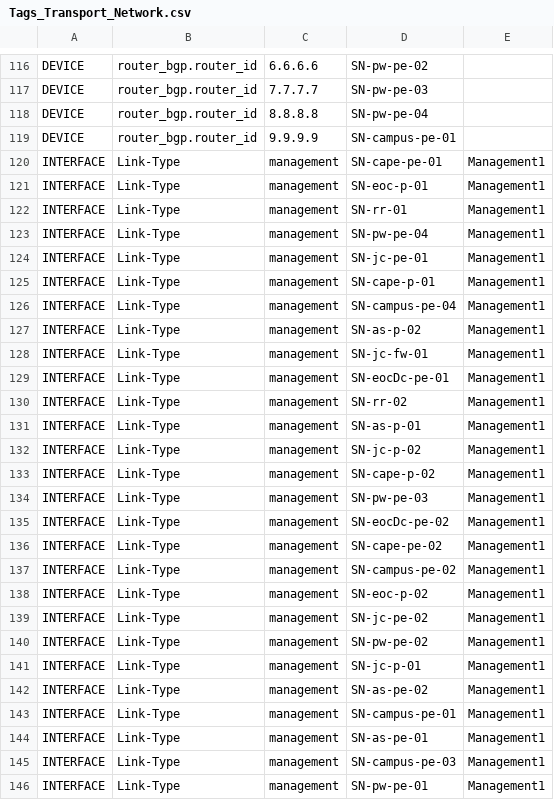
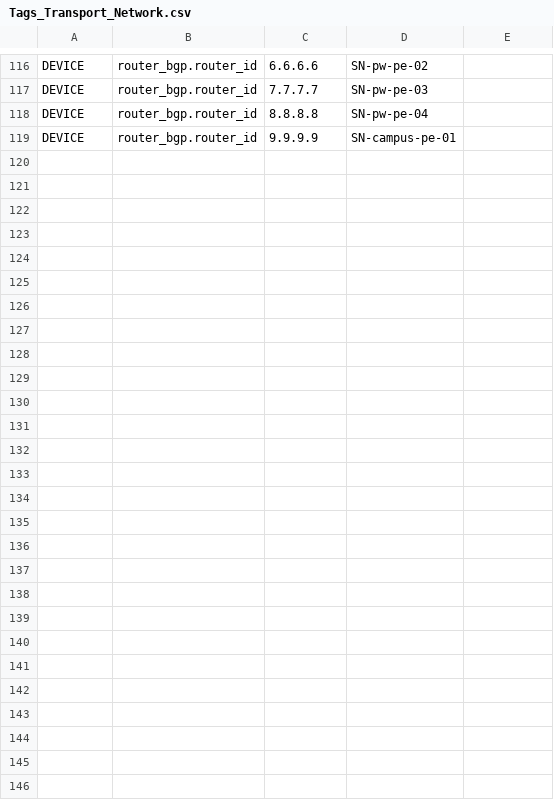
Before and after one commit to rwedmonds/CloudVisionPortal-Examples, a CSV file: CloudVision_Studios/Custom_Projects/Lee_County/Tags_Transport_Network.csv, drawn as a sheet; only a part is shown, gaps mark what is left out; the diff names each change by its address in the sheet, - before the commit and + after, or states it on an @@ line.

Commit message:
Update Tags_Transport_Network.csv

```diff
--- a/CloudVision_Studios/Custom_Projects/Lee_County/Tags_Transport_Network.csv
+++ b/CloudVision_Studios/Custom_Projects/Lee_County/Tags_Transport_Network.csv
-row 120: INTERFACE | Link-Type | management | SN-cape-pe-01 | Management1
-row 121: INTERFACE | Link-Type | management | SN-eoc-p-01 | Management1
-row 122: INTERFACE | Link-Type | management | SN-rr-01 | Management1
-row 123: INTERFACE | Link-Type | management | SN-pw-pe-04 | Management1
-row 124: INTERFACE | Link-Type | management | SN-jc-pe-01 | Management1
-row 125: INTERFACE | Link-Type | management | SN-cape-p-01 | Management1
-row 126: INTERFACE | Link-Type | management | SN-campus-pe-04 | Management1
-row 127: INTERFACE | Link-Type | management | SN-as-p-02 | Management1
-row 128: INTERFACE | Link-Type | management | SN-jc-fw-01 | Management1
-row 129: INTERFACE | Link-Type | management | SN-eocDc-pe-01 | Management1
-row 130: INTERFACE | Link-Type | management | SN-rr-02 | Management1
-row 131: INTERFACE | Link-Type | management | SN-as-p-01 | Management1
-row 132: INTERFACE | Link-Type | management | SN-jc-p-02 | Management1
-row 133: INTERFACE | Link-Type | management | SN-cape-p-02 | Management1
-row 134: INTERFACE | Link-Type | management | SN-pw-pe-03 | Management1
-row 135: INTERFACE | Link-Type | management | SN-eocDc-pe-02 | Management1
-row 136: INTERFACE | Link-Type | management | SN-cape-pe-02 | Management1
-row 137: INTERFACE | Link-Type | management | SN-campus-pe-02 | Management1
-row 138: INTERFACE | Link-Type | management | SN-eoc-p-02 | Management1
-row 139: INTERFACE | Link-Type | management | SN-jc-pe-02 | Management1
-row 140: INTERFACE | Link-Type | management | SN-pw-pe-02 | Management1
-row 141: INTERFACE | Link-Type | management | SN-jc-p-01 | Management1
-row 142: INTERFACE | Link-Type | management | SN-as-pe-02 | Management1
-row 143: INTERFACE | Link-Type | management | SN-campus-pe-01 | Management1
-row 144: INTERFACE | Link-Type | management | SN-as-pe-01 | Management1
-row 145: INTERFACE | Link-Type | management | SN-campus-pe-03 | Management1
-row 146: INTERFACE | Link-Type | management | SN-pw-pe-01 | Management1
```
